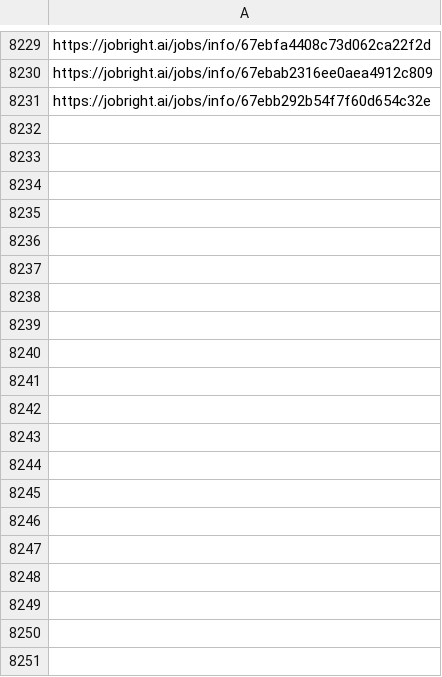
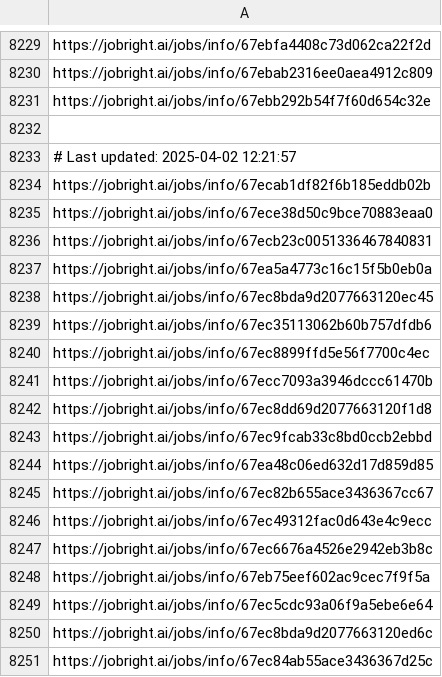
Before and after one commit to Pradeepsingh61/job_DE1, a CSV file: Education_and_Training_links.csv, drawn as a sheet; only a part is shown, gaps mark what is left out; the diff covers the shown part only; the diff names each change by its address in the sheet, - before the commit and + after, or states it on an @@ line.

```diff
--- a/Education_and_Training_links.csv
+++ b/Education_and_Training_links.csv
+row 8232: (empty)
+row 8233: # Last updated: 2025-04-02 12:21:57
+row 8234: https://jobright.ai/jobs/info/67ecab1df82f6b185eddb02b
+row 8235: https://jobright.ai/jobs/info/67ece38d50c9bce70883eaa0
+row 8236: https://jobright.ai/jobs/info/67ecb23c0051336467840831
+row 8237: https://jobright.ai/jobs/info/67ea5a4773c16c15f5b0eb0a
+row 8238: https://jobright.ai/jobs/info/67ec8bda9d2077663120ec45
+row 8239: https://jobright.ai/jobs/info/67ec35113062b60b757dfdb6
+row 8240: https://jobright.ai/jobs/info/67ec8899ffd5e56f7700c4ec
+row 8241: https://jobright.ai/jobs/info/67ecc7093a3946dccc61470b
+row 8242: https://jobright.ai/jobs/info/67ec8dd69d2077663120f1d8
+row 8243: https://jobright.ai/jobs/info/67ec9fcab33c8bd0ccb2ebbd
+row 8244: https://jobright.ai/jobs/info/67ea48c06ed632d17d859d85
+row 8245: https://jobright.ai/jobs/info/67ec82b655ace3436367cc67
+row 8246: https://jobright.ai/jobs/info/67ec49312fac0d643e4c9ecc
+row 8247: https://jobright.ai/jobs/info/67ec6676a4526e2942eb3b8c
+row 8248: https://jobright.ai/jobs/info/67eb75eef602ac9cec7f9f5a
+row 8249: https://jobright.ai/jobs/info/67ec5cdc93a06f9a5ebe6e64
+row 8250: https://jobright.ai/jobs/info/67ec8bda9d2077663120ed6c
+row 8251: https://jobright.ai/jobs/info/67ec84ab55ace3436367d25c
```
Also changed, not shown: 36 added rows elsewhere in this file, Accounting_and_Finance.csv, Human_Resources_links.csv, 29 other files.
